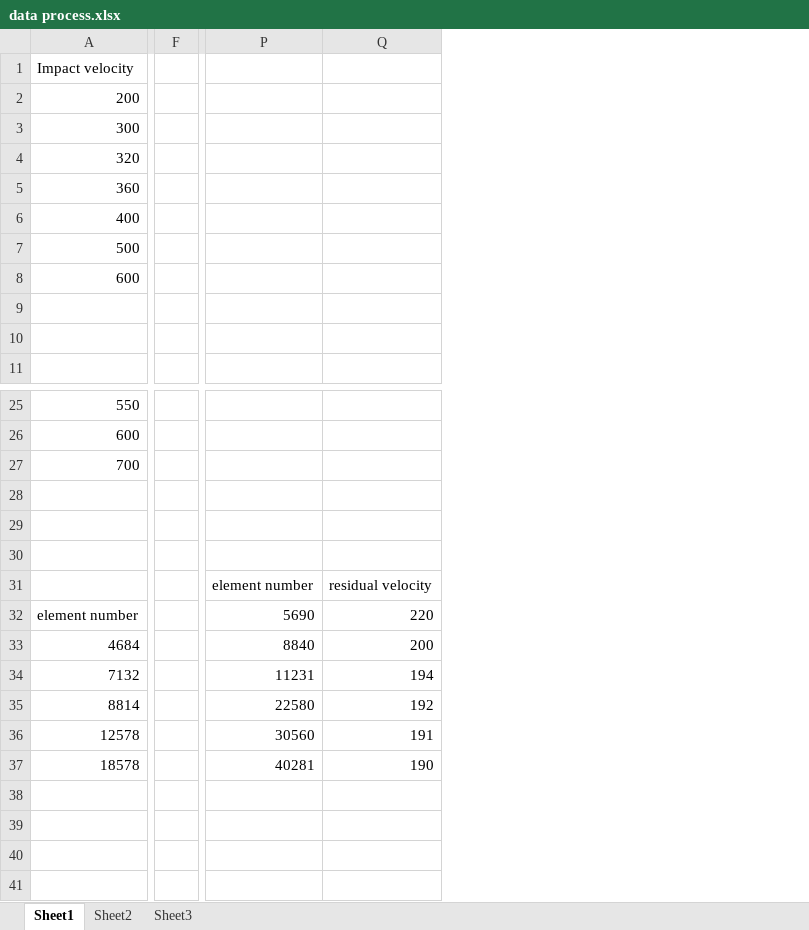
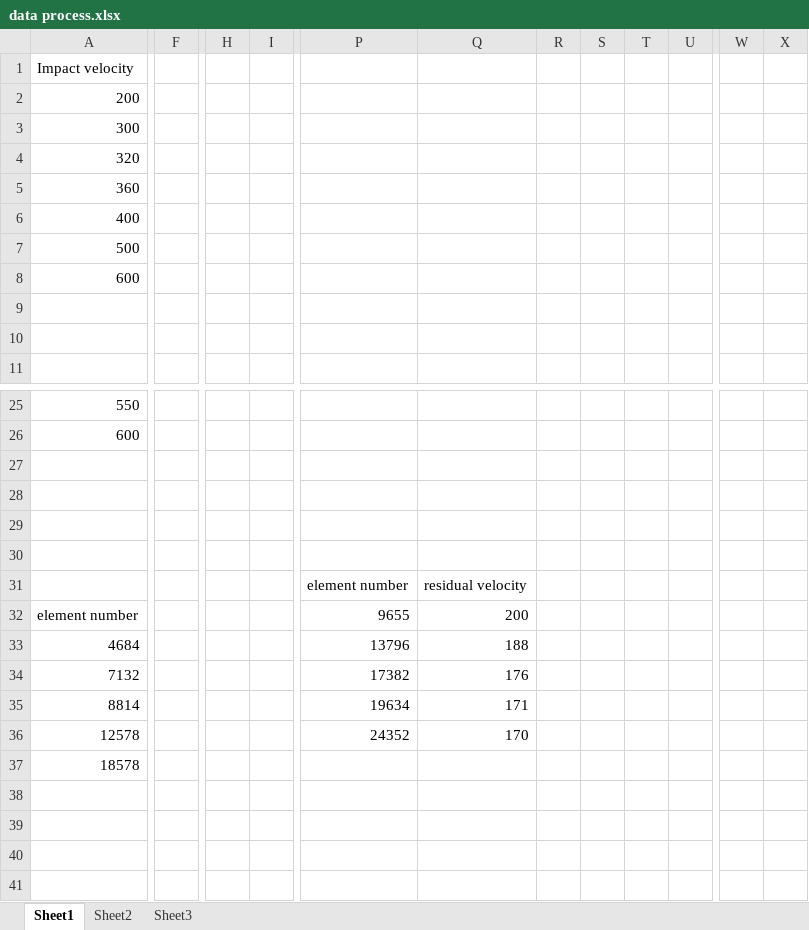
Before and after one commit to albertzhc/Final, an Excel workbook: data process.xlsx, sheet Sheet1, drawn as a sheet; only a part is shown, gaps mark what is left out; values as stored, in another font and other column widths than the file's, no borders; charts and pictures not drawn; removed rows and columns are numbered as before the commit, all else as after; rows hold the shown columns only; the diff covers the shown part only; the diff names each change by its address in the sheet, - before the commit and + after, or states it on an @@ line.

```diff
--- a/data process.xlsx (sheet Sheet1)
+++ b/data process.xlsx (sheet Sheet1)
-column F, empty
+column F, empty
+column H, empty
+column I, empty
-column P, rows 31-37: element number | 5690 | 8840 | 11231 | 22580 | 30560 | 40281
+column P, rows 31-36: element number | 9655 | 13796 | 17382 | 19634 | 24352
+column R, empty
+column S, empty
+column T, empty
+column U, empty
+column W, empty
+column X, empty
-row 27: 700
+row 27: (empty)
-Q32: 220
+Q32: 200
-Q33: 200
+Q33: 188
-Q34: 194
+Q34: 176
-Q35: 192
+Q35: 171
-Q36: 191
+Q36: 170
-Q37: 190
+Q37: (empty)
```
Also changed, not shown: 22 added rows, 1 added column, 2 removed columns and 3 edited cells elsewhere in this sheet, charts or pictures, 1 other file.
